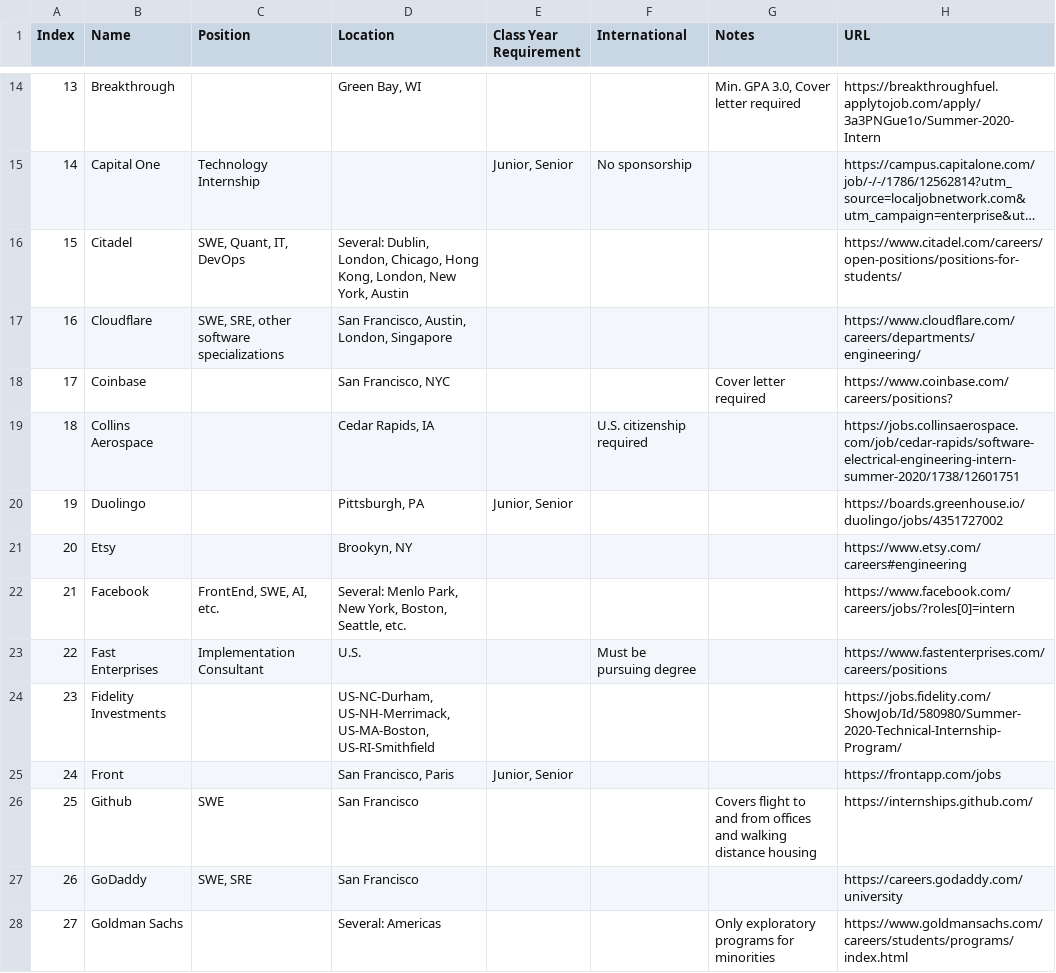
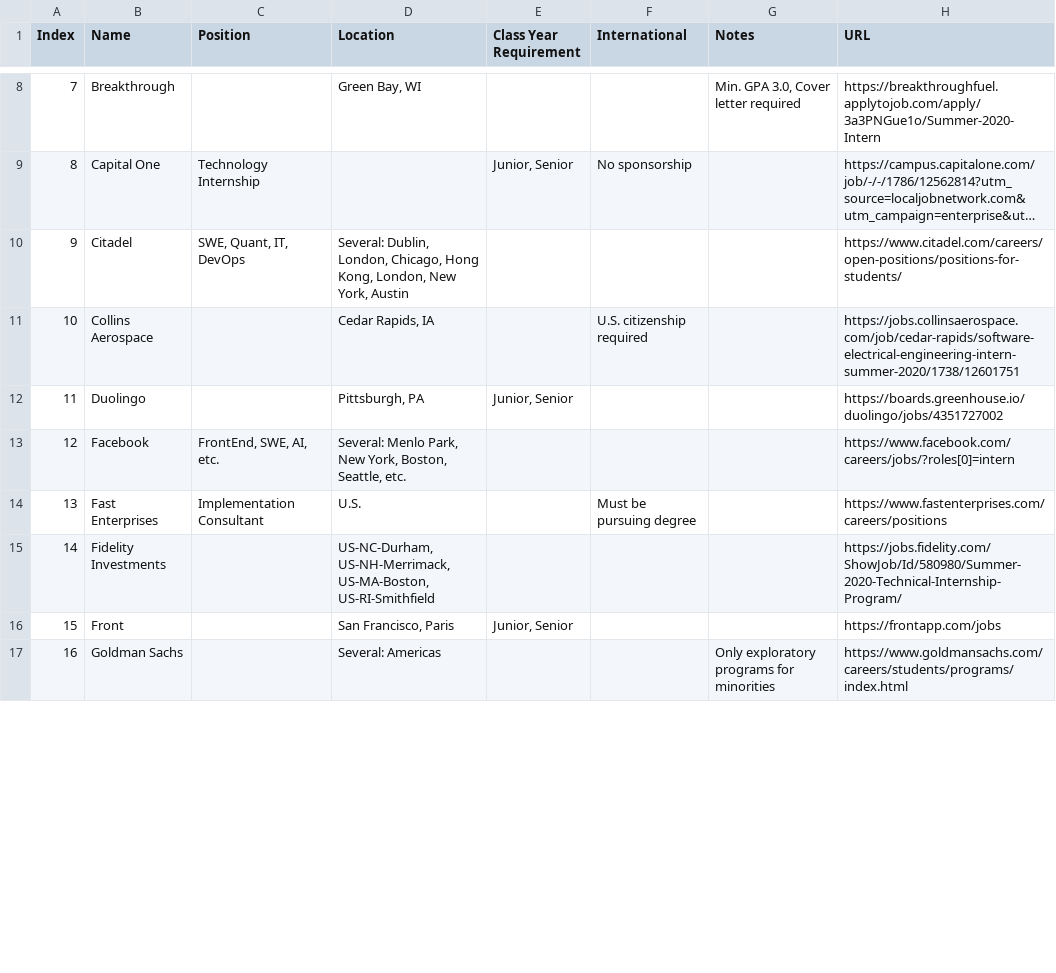
Before and after one commit to Zackhardtoname/internships, a CSV file: internships_temp.csv, drawn as a sheet; only a part is shown, gaps mark what is left out; long unchanged cells end in …; the diff covers the shown part only; the diff names each change by its address in the sheet, - before the commit and + after, or states it on an @@ line.

Commit message:
Fully roll back data

```diff
--- a/internships_temp.csv
+++ b/internships_temp.csv
@@ column A (Index) renumbered between rows 2 and 39 @@
-row 17: 16 | Cloudflare | SWE, SRE, other software specializations | San Francisco, Austin, London, Singapore |  |  |  | https://www.cloudflare.com/careers/departments/engineering/
-row 18: 17 | Coinbase |  | San Francisco, NYC |  |  | Cover letter required | https://www.coinbase.com/careers/positions?
-row 21: 20 | Etsy |  | Brookyn, NY |  |  |  | https://www.etsy.com/careers#engineering
-row 26: 25 | Github | SWE | San Francisco |  |  | Covers flight to and from offices and walking distance housing | https://internships.github.com/
-row 27: 26 | GoDaddy | SWE, SRE | San Francisco |  |  |  | https://careers.godaddy.com/university
```
Also changed, not shown: 28 removed rows and 1 edited cell elsewhere in this file, 5 other files.
